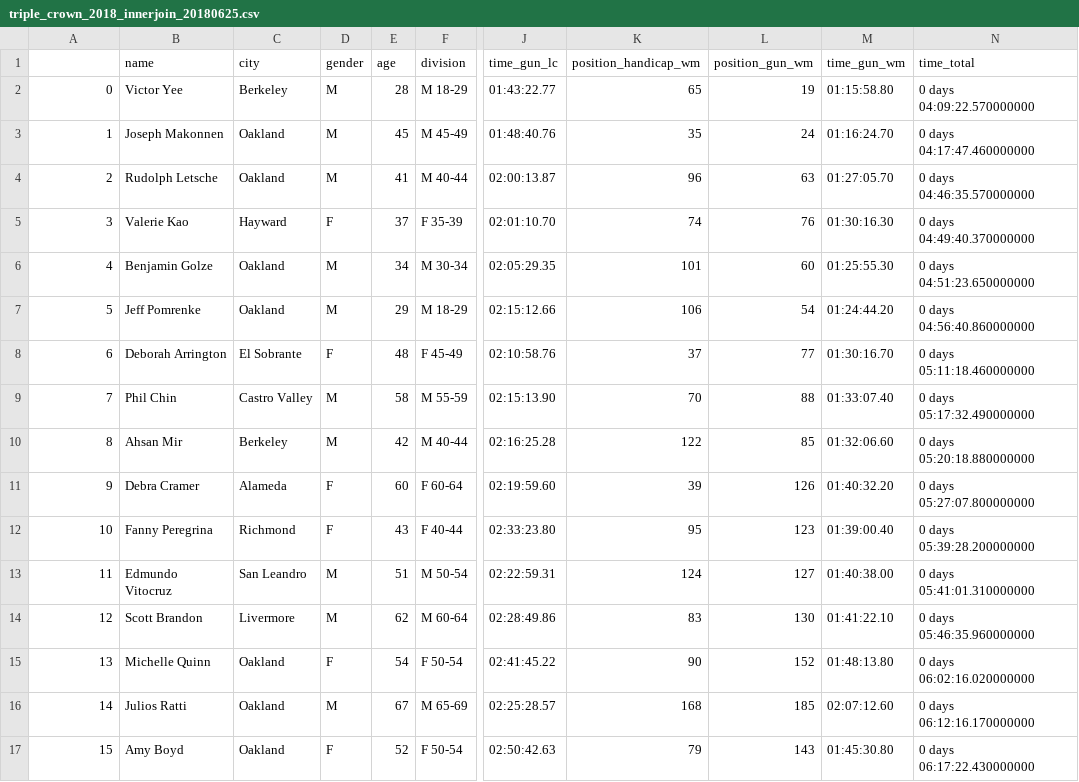
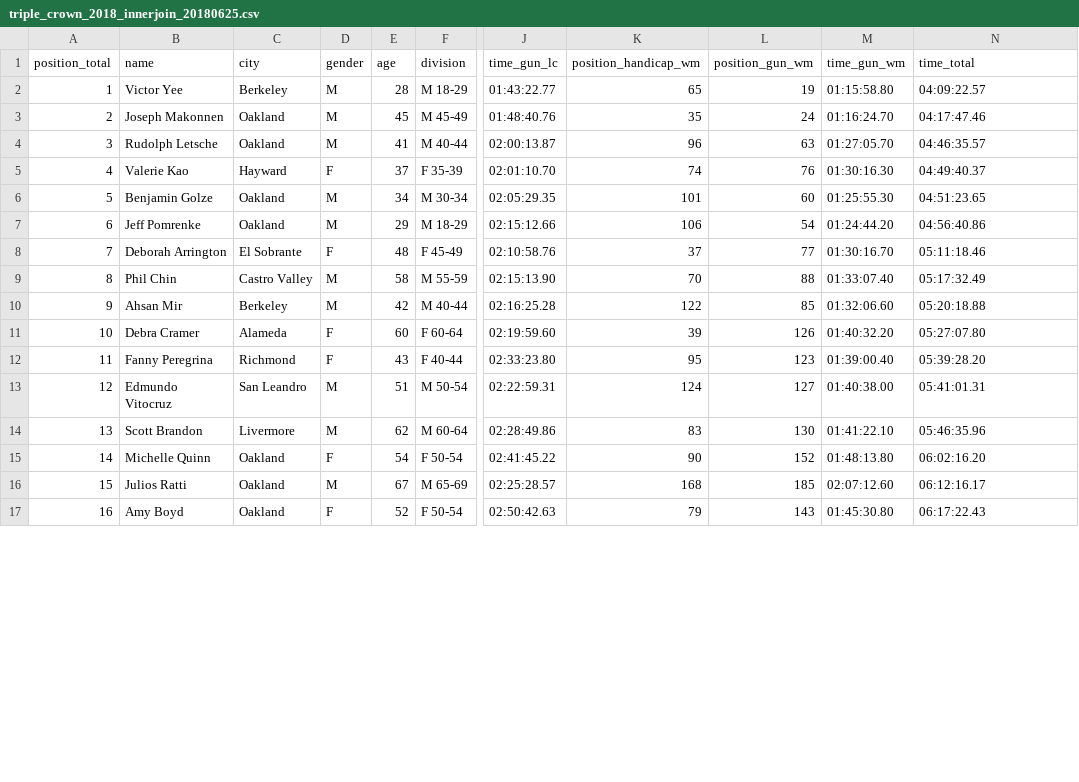
Before and after one commit to victorwyee/running-ds, a CSV file: triplecrown/out/20180625/triple_crown_2018_innerjoin_20180625.csv, drawn as a sheet; only a part is shown, gaps mark what is left out; the diff covers the shown part only; the diff names each change by its address in the sheet, - before the commit and + after, or states it on an @@ line.

```diff
--- a/triplecrown/out/20180625/triple_crown_2018_innerjoin_20180625.csv
+++ b/triplecrown/out/20180625/triple_crown_2018_innerjoin_20180625.csv
-A1: (empty)
+A1: position_total
-A2 (position_total): 0
+A2 (position_total): 1
-N2 (time_total): 0 days 04:09:22.570000000
+N2 (time_total): 04:09:22.57
-A3 (position_total): 1
+A3 (position_total): 2
-N3 (time_total): 0 days 04:17:47.460000000
+N3 (time_total): 04:17:47.46
-A4 (position_total): 2
+A4 (position_total): 3
-N4 (time_total): 0 days 04:46:35.570000000
+N4 (time_total): 04:46:35.57
-A5 (position_total): 3
+A5 (position_total): 4
-N5 (time_total): 0 days 04:49:40.370000000
+N5 (time_total): 04:49:40.37
-A6 (position_total): 4
+A6 (position_total): 5
-N6 (time_total): 0 days 04:51:23.650000000
+N6 (time_total): 04:51:23.65
-A7 (position_total): 5
+A7 (position_total): 6
-N7 (time_total): 0 days 04:56:40.860000000
+N7 (time_total): 04:56:40.86
-A8 (position_total): 6
+A8 (position_total): 7
-N8 (time_total): 0 days 05:11:18.460000000
+N8 (time_total): 05:11:18.46
-A9 (position_total): 7
+A9 (position_total): 8
-N9 (time_total): 0 days 05:17:32.490000000
+N9 (time_total): 05:17:32.49
-A10 (position_total): 8
+A10 (position_total): 9
-N10 (time_total): 0 days 05:20:18.880000000
+N10 (time_total): 05:20:18.88
-A11 (position_total): 9
+A11 (position_total): 10
-N11 (time_total): 0 days 05:27:07.800000000
+N11 (time_total): 05:27:07.80
-A12 (position_total): 10
+A12 (position_total): 11
-N12 (time_total): 0 days 05:39:28.200000000
+N12 (time_total): 05:39:28.20
-A13 (position_total): 11
+A13 (position_total): 12
-N13 (time_total): 0 days 05:41:01.310000000
+N13 (time_total): 05:41:01.31
-A14 (position_total): 12
+A14 (position_total): 13
-N14 (time_total): 0 days 05:46:35.960000000
+N14 (time_total): 05:46:35.96
-A15 (position_total): 13
+A15 (position_total): 14
-N15 (time_total): 0 days 06:02:16.020000000
+N15 (time_total): 06:02:16.20
-A16 (position_total): 14
+A16 (position_total): 15
-N16 (time_total): 0 days 06:12:16.170000000
+N16 (time_total): 06:12:16.17
-A17 (position_total): 15
+A17 (position_total): 16
-N17 (time_total): 0 days 06:17:22.430000000
+N17 (time_total): 06:17:22.43
```
Also changed, not shown: 8 edited cells elsewhere in this file, triplecrown/out/20180625/triple_crown_2018_allresults_20180625.csv, 1 other file.
